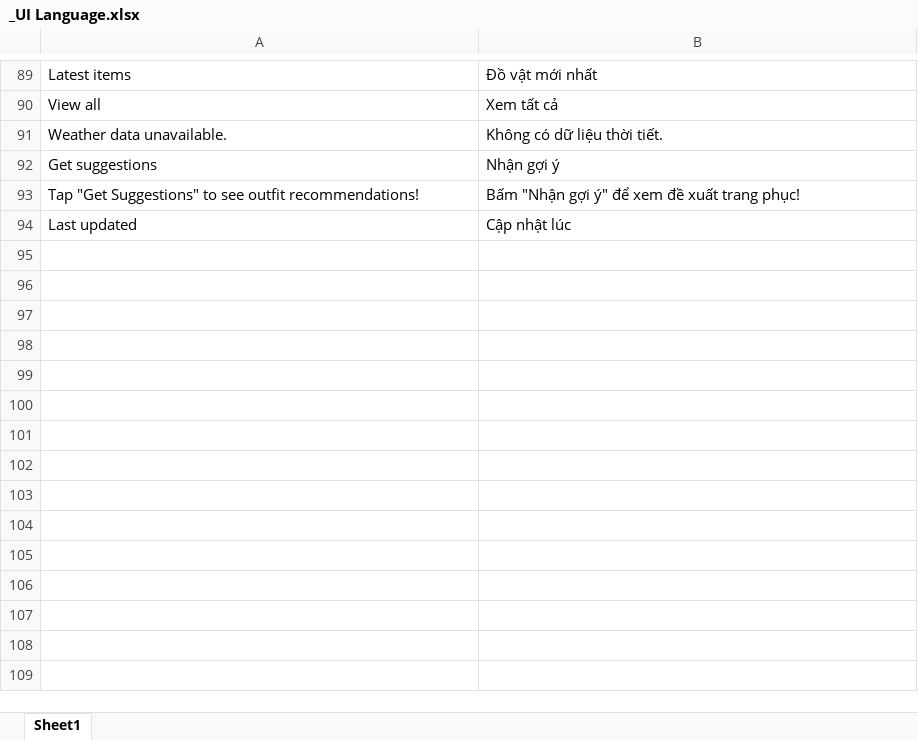
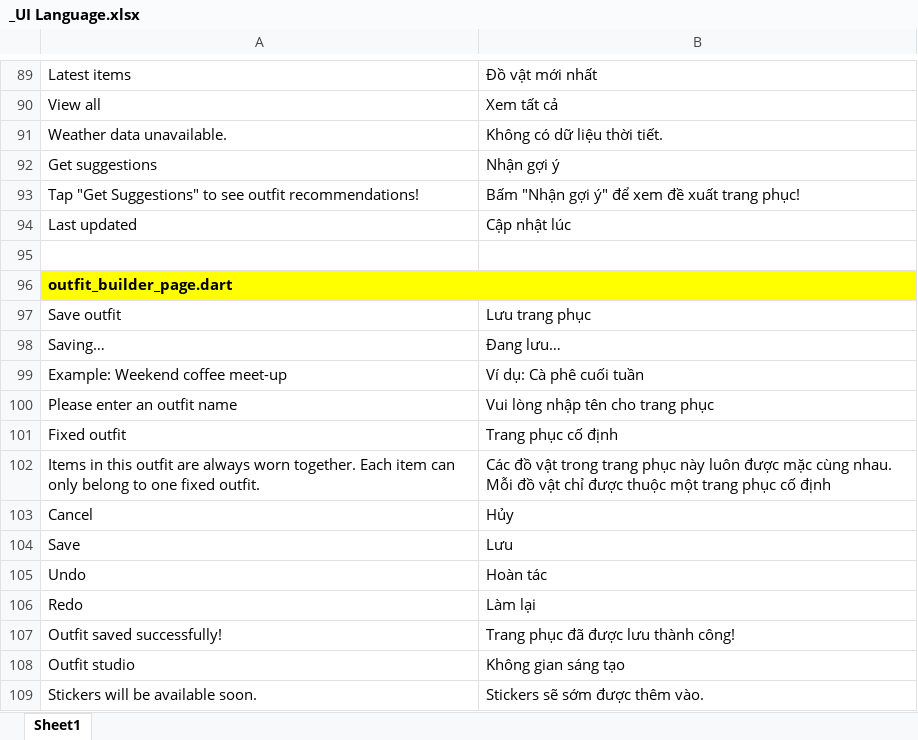
Before and after one commit to minhdatvn/MinCloset, an Excel workbook: _UI Language.xlsx, sheet Sheet1, drawn as a sheet; only a part is shown, gaps mark what is left out; values as stored, in another font and other column widths than the file's, no borders; the diff names each change by its address in the sheet, - before the commit and + after, or states it on an @@ line.

```diff
--- a/_UI Language.xlsx (sheet Sheet1)
+++ b/_UI Language.xlsx (sheet Sheet1)
+row 95: (empty)
+row 96: outfit_builder_page.dart
+row 97: Save outfit | Lưu trang phục
+row 98: Saving… | Đang lưu…
+row 99: Example: Weekend coffee meet-up | Ví dụ: Cà phê cuối tuần
+row 100: Please enter an outfit name | Vui lòng nhập tên cho trang phục
+row 101: Fixed outfit | Trang phục cố định
+row 102: Items in this outfit are always worn together. Each item can only belong to one fixed outfit. | Các đồ vật trong trang phục này luôn được mặc cùng nhau. Mỗi đồ vật chỉ được thuộc một trang phục cố định
+row 103: Cancel | Hủy
+row 104: Save | Lưu
+row 105: Undo | Hoàn tác
+row 106: Redo | Làm lại
+row 107: Outfit saved successfully! | Trang phục đã được lưu thành công!
+row 108: Outfit studio | Không gian sáng tạo
+row 109: Stickers will be available soon. | Stickers sẽ sớm được thêm vào.
```
Also changed, not shown: 1 other file.
